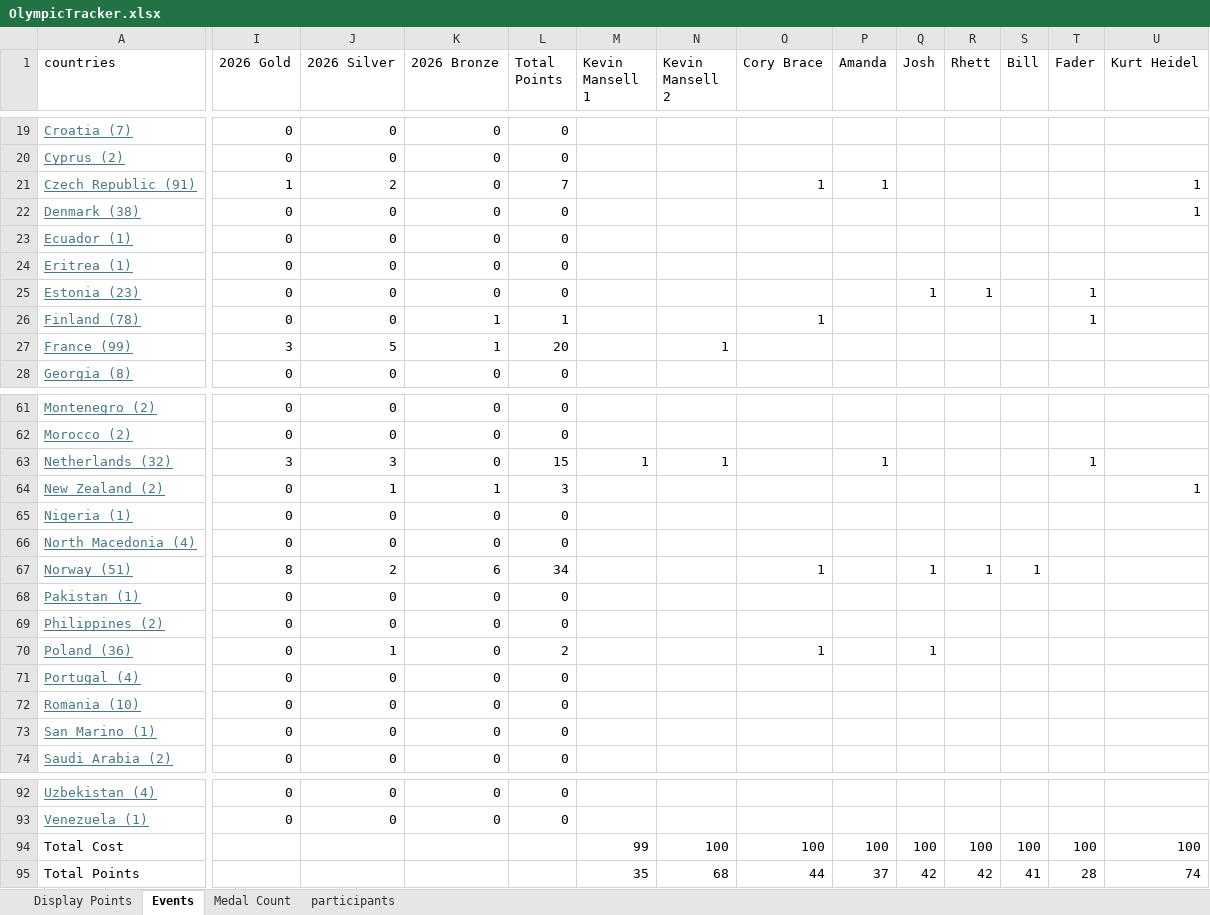
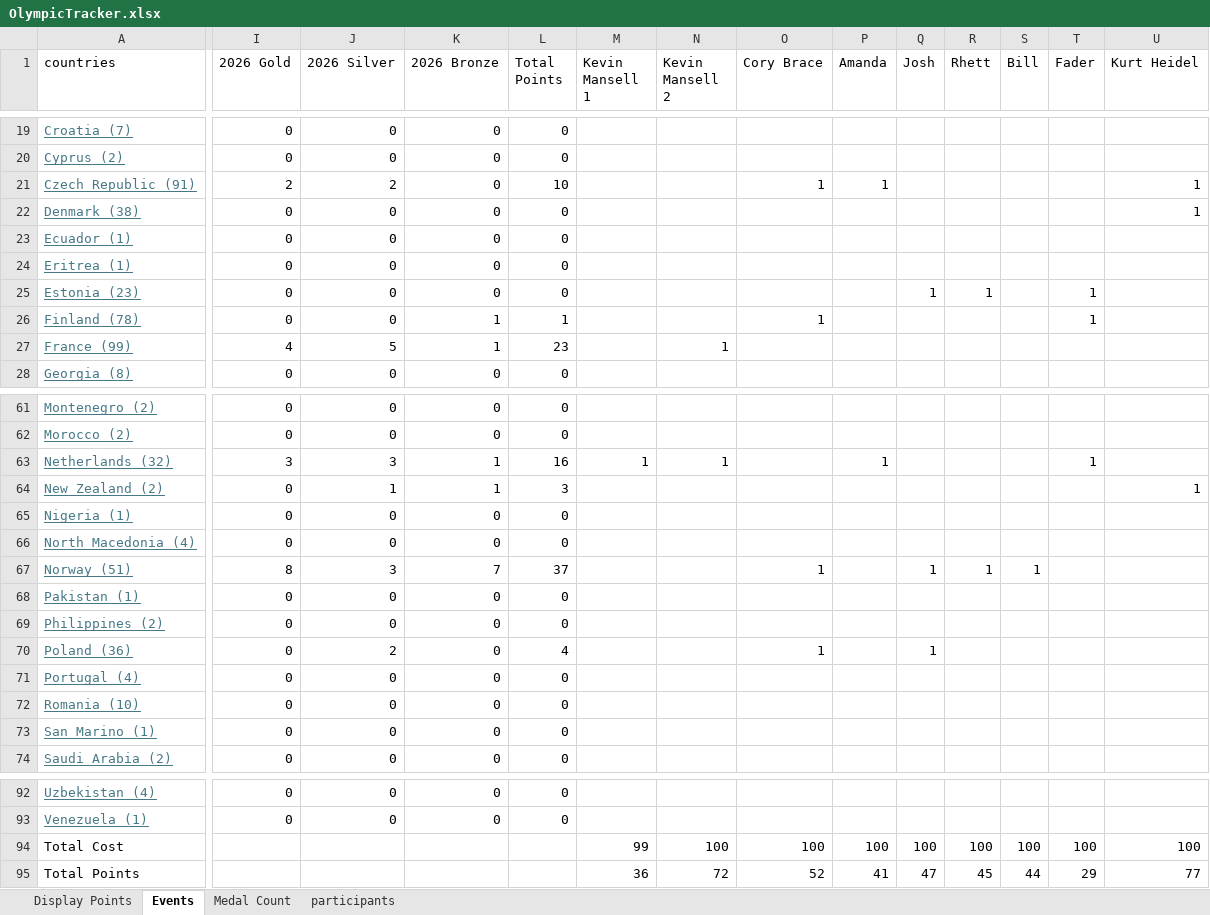
Before and after one commit to j-slack/Salary-Cap-Winter-Olympics-2026, an Excel workbook: OlympicTracker.xlsx, sheet Events, drawn as a sheet; only a part is shown, gaps mark what is left out; values as stored, in another font and other column widths than the file's, no borders; charts and pictures not drawn; the diff covers the shown part only; the diff names each change by its address in the sheet, - before the commit and + after, or states it on an @@ line.

```diff
--- a/OlympicTracker.xlsx (sheet Events)
+++ b/OlympicTracker.xlsx (sheet Events)
-I21 (2026 Gold): 1
+I21 (2026 Gold): 2
-L21 (Total Points): 7
+L21 (Total Points): 10
-I27 (2026 Gold): 3
+I27 (2026 Gold): 4
-L27 (Total Points): 20
+L27 (Total Points): 23
-K63 (2026 Bronze): 0
+K63 (2026 Bronze): 1
-L63 (Total Points): 15
+L63 (Total Points): 16
-J67 (2026 Silver): 2
+J67 (2026 Silver): 3
-K67 (2026 Bronze): 6
+K67 (2026 Bronze): 7
-L67 (Total Points): 34
+L67 (Total Points): 37
-J70 (2026 Silver): 1
+J70 (2026 Silver): 2
-L70 (Total Points): 2
+L70 (Total Points): 4
-M95 (Kevin Mansell 1): 35
+M95 (Kevin Mansell 1): 36
-N95 (Kevin Mansell 2): 68
+N95 (Kevin Mansell 2): 72
-O95 (Cory Brace): 44
+O95 (Cory Brace): 52
-P95 (Amanda): 37
+P95 (Amanda): 41
-Q95 (Josh): 42
+Q95 (Josh): 47
-R95 (Rhett): 42
+R95 (Rhett): 45
-S95 (Bill): 41
+S95 (Bill): 44
-T95 (Fader): 28
+T95 (Fader): 29
-U95 (Kurt Heidel): 74
+U95 (Kurt Heidel): 77
```
Also changed, not shown: 12 edited cells elsewhere in this sheet, sheet Medal Count, sheet Display Points.
